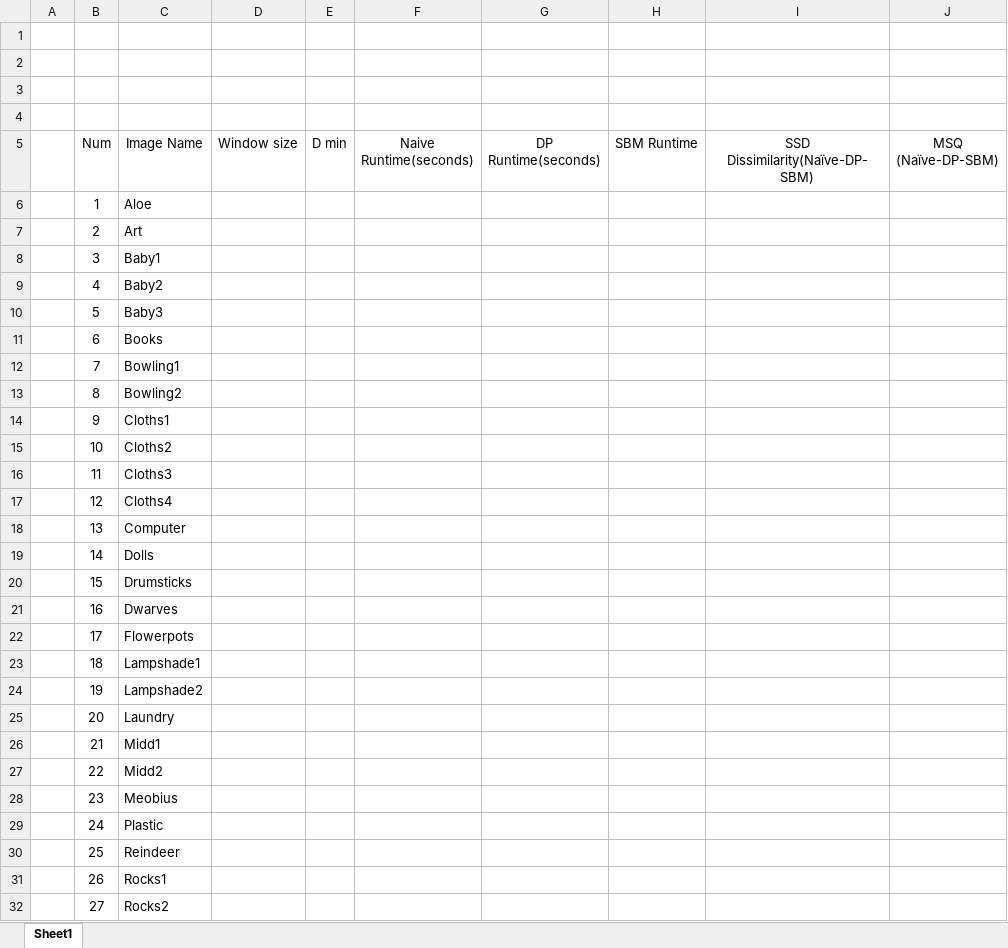
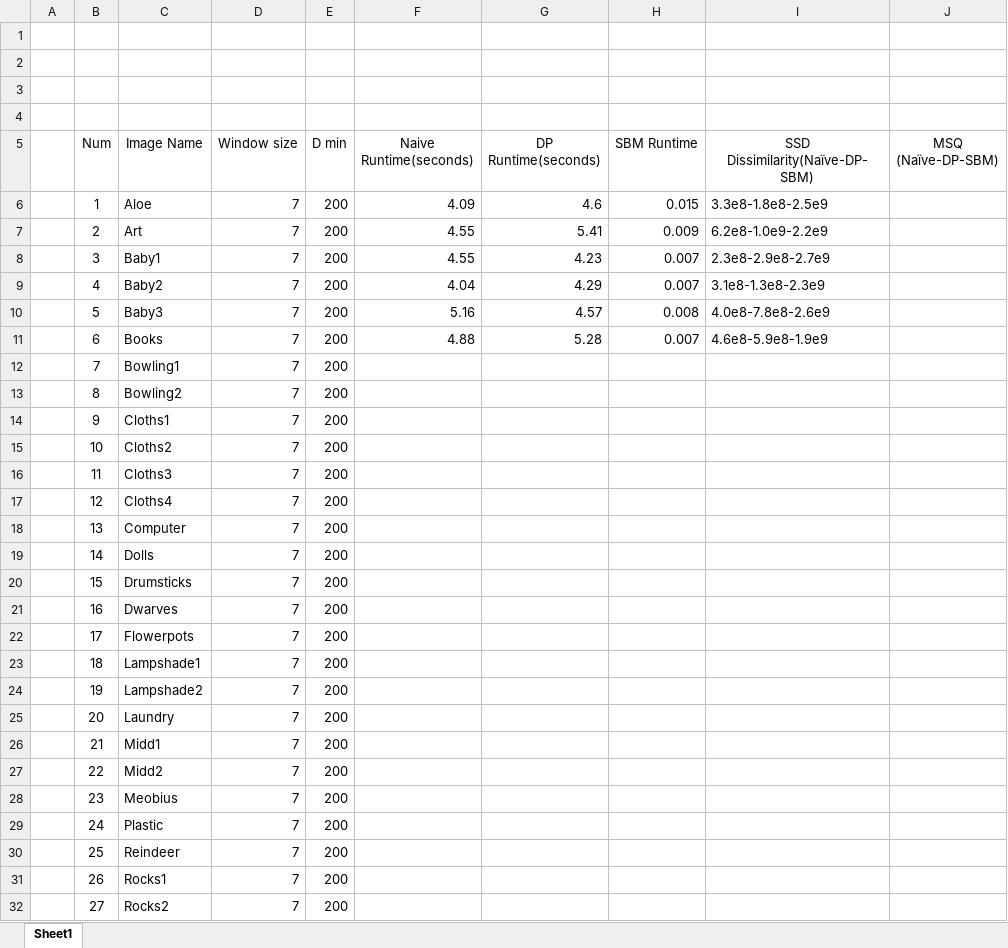
Before and after one commit to maashon/Stereo-reconstruction, an Excel workbook: performance.xlsx, sheet Sheet1, drawn as a sheet; only a part is shown; values as stored, in another font and other column widths than the file's, no borders; the diff covers the shown part only; the diff names each change by its address in the sheet, - before the commit and + after, or states it on an @@ line.

```diff
--- a/performance.xlsx (sheet Sheet1)
+++ b/performance.xlsx (sheet Sheet1)
-D6:D32 (Window size): (empty)
+D6:D32 (Window size): 7
-E6:E32 (D min): (empty)
+E6:E32 (D min): 200
-F6 (Naive Runtime(seconds)): (empty)
+F6 (Naive Runtime(seconds)): 4.09
-G6 (DP Runtime(seconds)): (empty)
+G6 (DP Runtime(seconds)): 4.6
-H6 (SBM Runtime): (empty)
+H6 (SBM Runtime): 0.015
-I6 (SSD Dissimilarity(Naïve-DP-SBM)): (empty)
+I6 (SSD Dissimilarity(Naïve-DP-SBM)): 3.3e8-1.8e8-2.5e9
-F7:F8 (Naive Runtime(seconds)): (empty)
+F7:F8 (Naive Runtime(seconds)): 4.55
-G7 (DP Runtime(seconds)): (empty)
+G7 (DP Runtime(seconds)): 5.41
-H7 (SBM Runtime): (empty)
+H7 (SBM Runtime): 0.009
-I7 (SSD Dissimilarity(Naïve-DP-SBM)): (empty)
+I7 (SSD Dissimilarity(Naïve-DP-SBM)): 6.2e8-1.0e9-2.2e9
-G8 (DP Runtime(seconds)): (empty)
+G8 (DP Runtime(seconds)): 4.23
-H8:H9 (SBM Runtime): (empty)
+H8:H9 (SBM Runtime): 0.007
-I8 (SSD Dissimilarity(Naïve-DP-SBM)): (empty)
+I8 (SSD Dissimilarity(Naïve-DP-SBM)): 2.3e8-2.9e8-2.7e9
-F9 (Naive Runtime(seconds)): (empty)
+F9 (Naive Runtime(seconds)): 4.04
-G9 (DP Runtime(seconds)): (empty)
+G9 (DP Runtime(seconds)): 4.29
-I9 (SSD Dissimilarity(Naïve-DP-SBM)): (empty)
+I9 (SSD Dissimilarity(Naïve-DP-SBM)): 3.1e8-1.3e8-2.3e9
-F10 (Naive Runtime(seconds)): (empty)
+F10 (Naive Runtime(seconds)): 5.16
-G10 (DP Runtime(seconds)): (empty)
+G10 (DP Runtime(seconds)): 4.57
-H10 (SBM Runtime): (empty)
+H10 (SBM Runtime): 0.008
-I10 (SSD Dissimilarity(Naïve-DP-SBM)): (empty)
+I10 (SSD Dissimilarity(Naïve-DP-SBM)): 4.0e8-7.8e8-2.6e9
-F11 (Naive Runtime(seconds)): (empty)
+F11 (Naive Runtime(seconds)): 4.88
-G11 (DP Runtime(seconds)): (empty)
+G11 (DP Runtime(seconds)): 5.28
-H11 (SBM Runtime): (empty)
+H11 (SBM Runtime): 0.007
-I11 (SSD Dissimilarity(Naïve-DP-SBM)): (empty)
+I11 (SSD Dissimilarity(Naïve-DP-SBM)): 4.6e8-5.9e8-1.9e9
```
Also changed, not shown: 4 edited cells elsewhere in this sheet, 1 other file.
